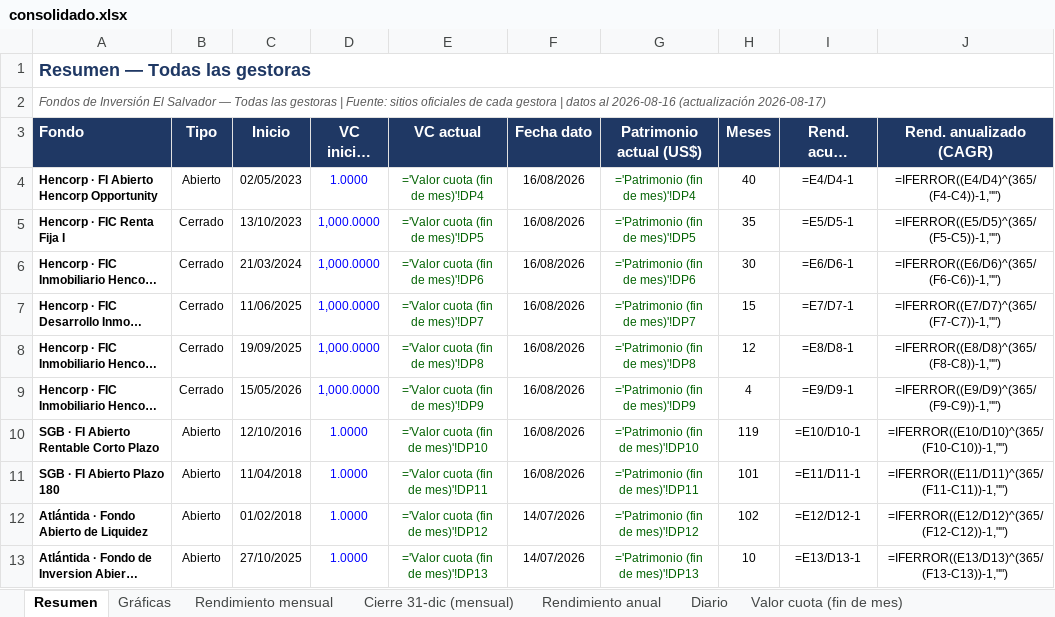
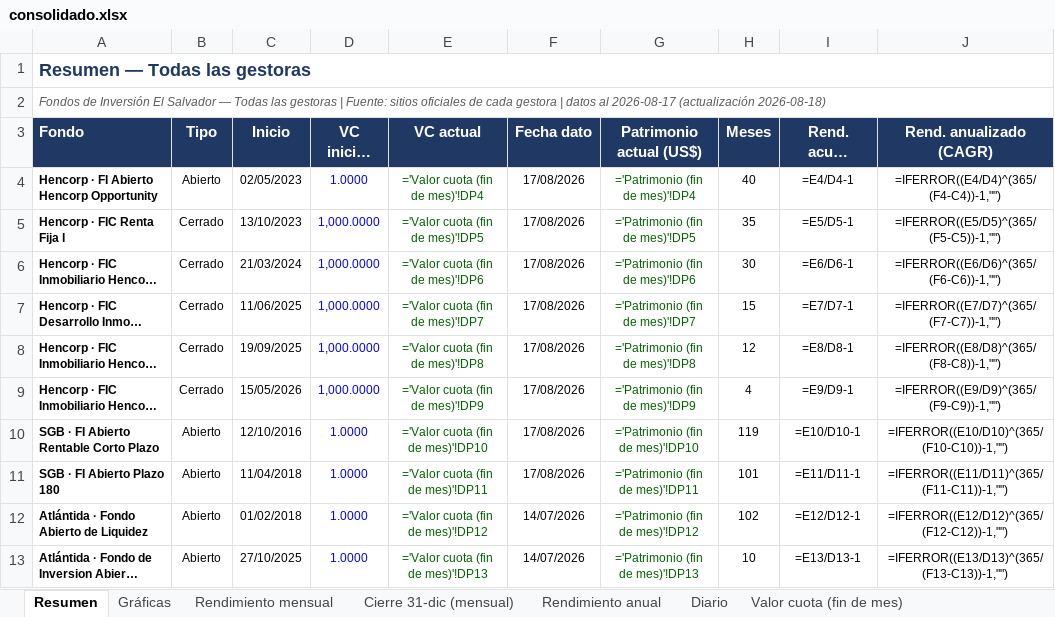
Before and after one commit to Zabaneth/fondos-hencorp, an Excel workbook: consolidado.xlsx, sheet Resumen, drawn as a sheet; only a part is shown; long unchanged cells end in …; values as stored, in another font and other column widths than the file's, no borders; formulas without a stored value are shown as written; the diff names each change by its address in the sheet, - before the commit and + after, or states it on an @@ line.

```diff
--- a/consolidado.xlsx (sheet Resumen)
+++ b/consolidado.xlsx (sheet Resumen)
-A2 (Fondo): …datos al 2026-08-16 (actualización 2026-08-17)
+A2 (Fondo): …datos al 2026-08-17 (actualización 2026-08-18)
-F4:F11 (Fecha dato): 16/08/2026
+F4:F11 (Fecha dato): 17/08/2026
```
Also changed, not shown: sheet Diario, sheet Patrimonio (fin de mes), sheet Valor cuota (fin de mes), sheet Notas y metodologia, sheet Gráficas, sheet Rendimiento mensual, atlantida.xlsx, hencorp.xlsx, 2 other files.
